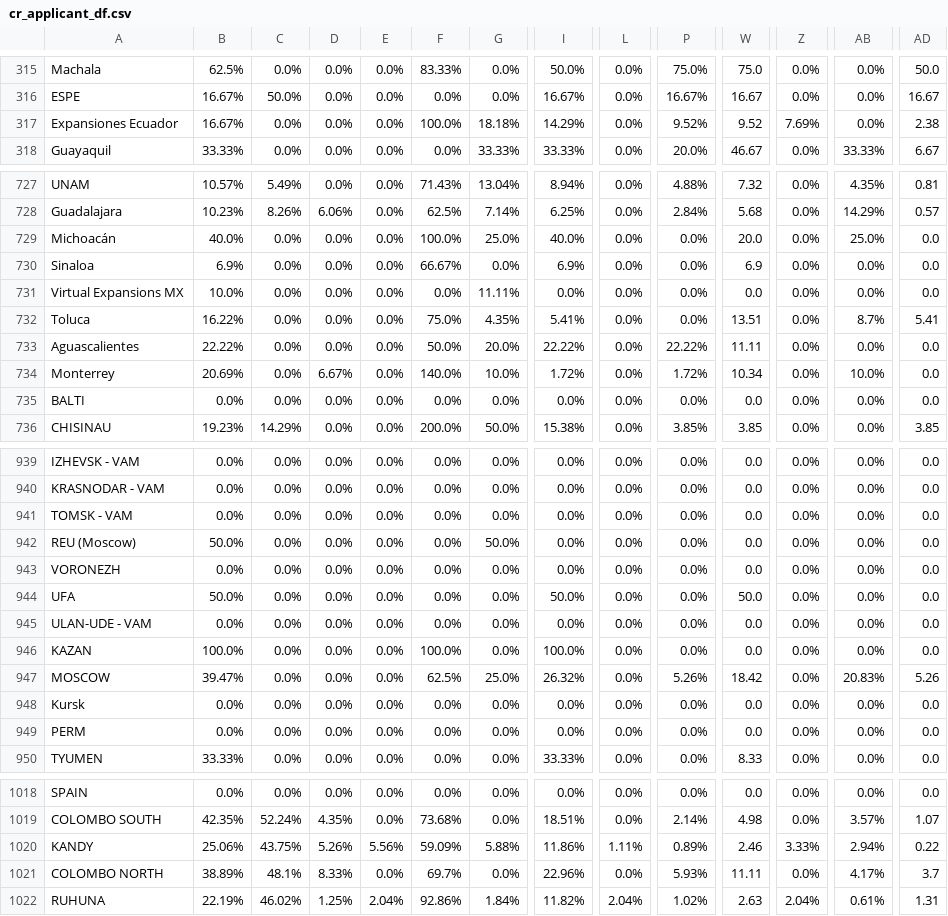
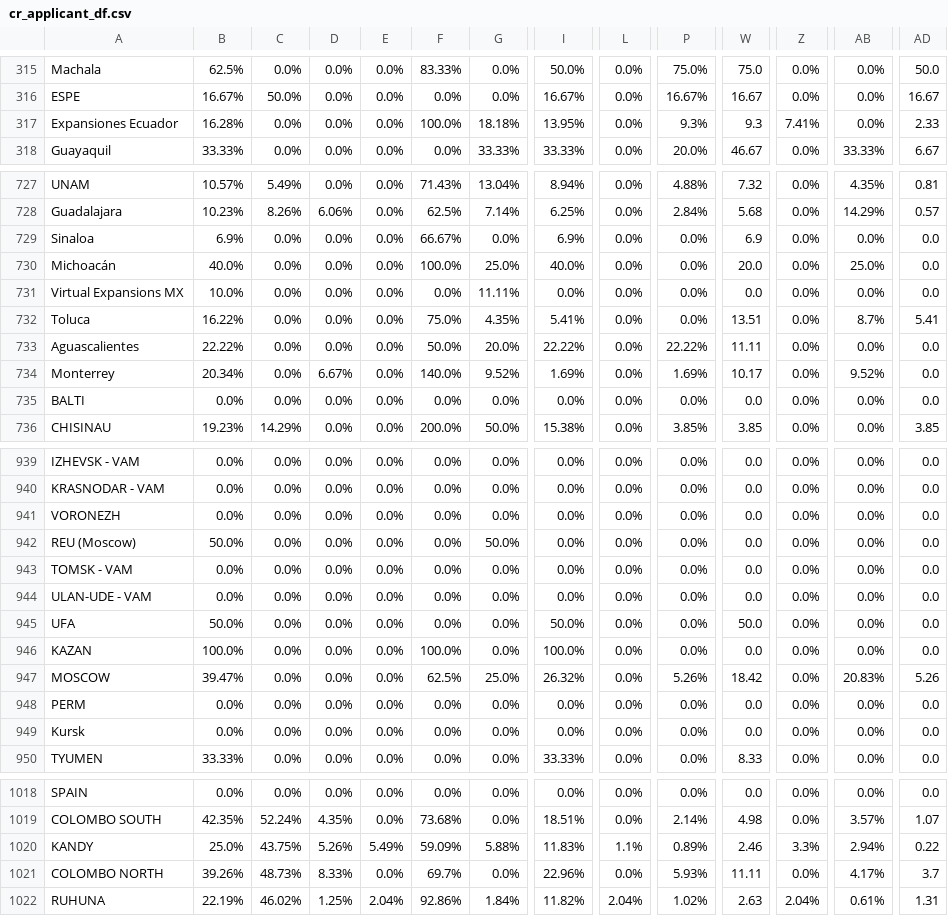
Before and after one commit to AIESEC-LK/data-pipeline, a CSV file: cr_applicant_df.csv, drawn as a sheet; only a part is shown, gaps mark what is left out; the diff covers the shown part only; the diff names each change by its address in the sheet, - before the commit and + after, or states it on an @@ line.

```diff
--- a/cr_applicant_df.csv
+++ b/cr_applicant_df.csv
-B317: 16.67%
+B317: 16.28%
-I317: 14.29%
+I317: 13.95%
-P317: 9.52%
+P317: 9.3%
-W317: 9.52
+W317: 9.3
-Z317: 7.69%
+Z317: 7.41%
-AD317: 2.38
+AD317: 2.33
@@ row 730 moved to row 729: Sinaloa @@
-B734: 20.69%
+B734: 20.34%
-G734: 10.0%
+G734: 9.52%
-I734: 1.72%
+I734: 1.69%
-P734: 1.72%
+P734: 1.69%
-W734: 10.34
+W734: 10.17
-AB734: 10.0%
+AB734: 9.52%
@@ row 943 moved to row 941: VORONEZH @@
@@ row 945 moved to row 944: ULAN-UDE - VAM @@
@@ row 949 moved to row 948: PERM @@
-B1020: 25.06%
+B1020: 25.0%
-E1020: 5.56%
+E1020: 5.49%
-I1020: 11.86%
+I1020: 11.83%
-L1020: 1.11%
+L1020: 1.1%
-Z1020: 3.33%
+Z1020: 3.3%
-B1021: 38.89%
+B1021: 39.26%
-C1021: 48.1%
+C1021: 48.73%
```
Also changed, not shown: 1 added row, 1 removed row, 52 moved rows and 24 edited cells elsewhere in this file, abs_df.csv, cr_accepted_df.csv, 3 other files.
